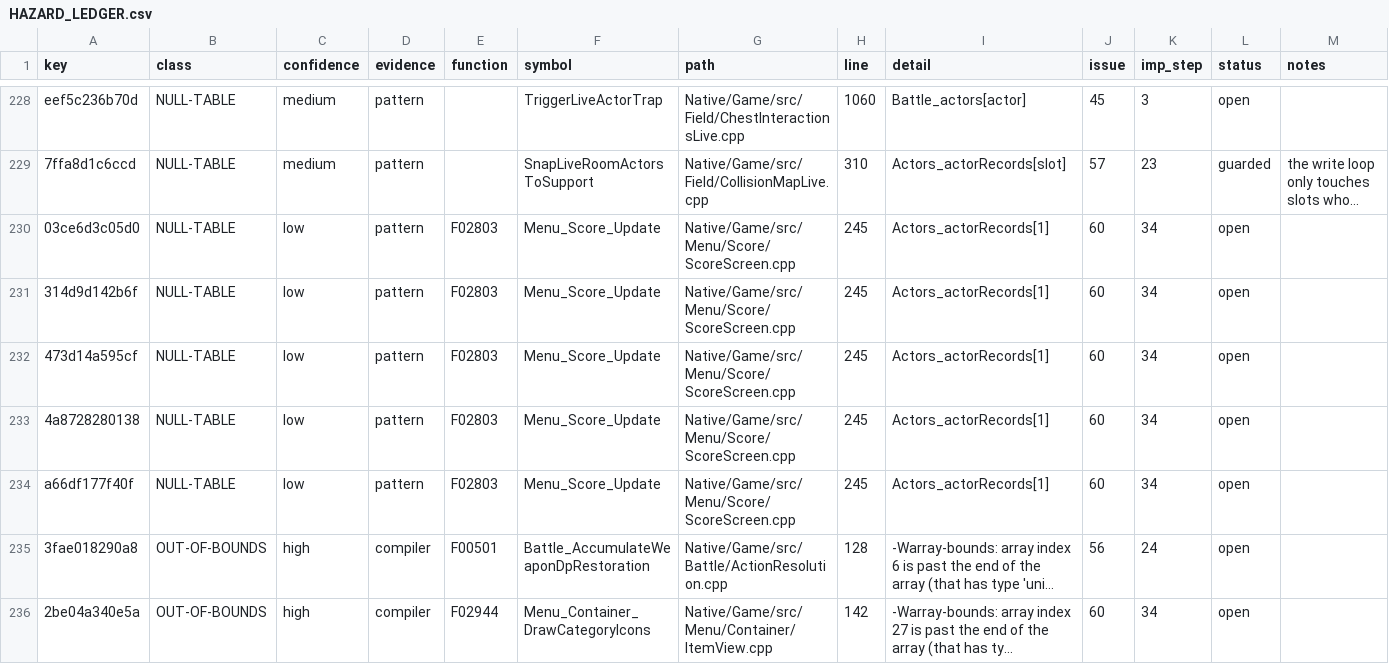
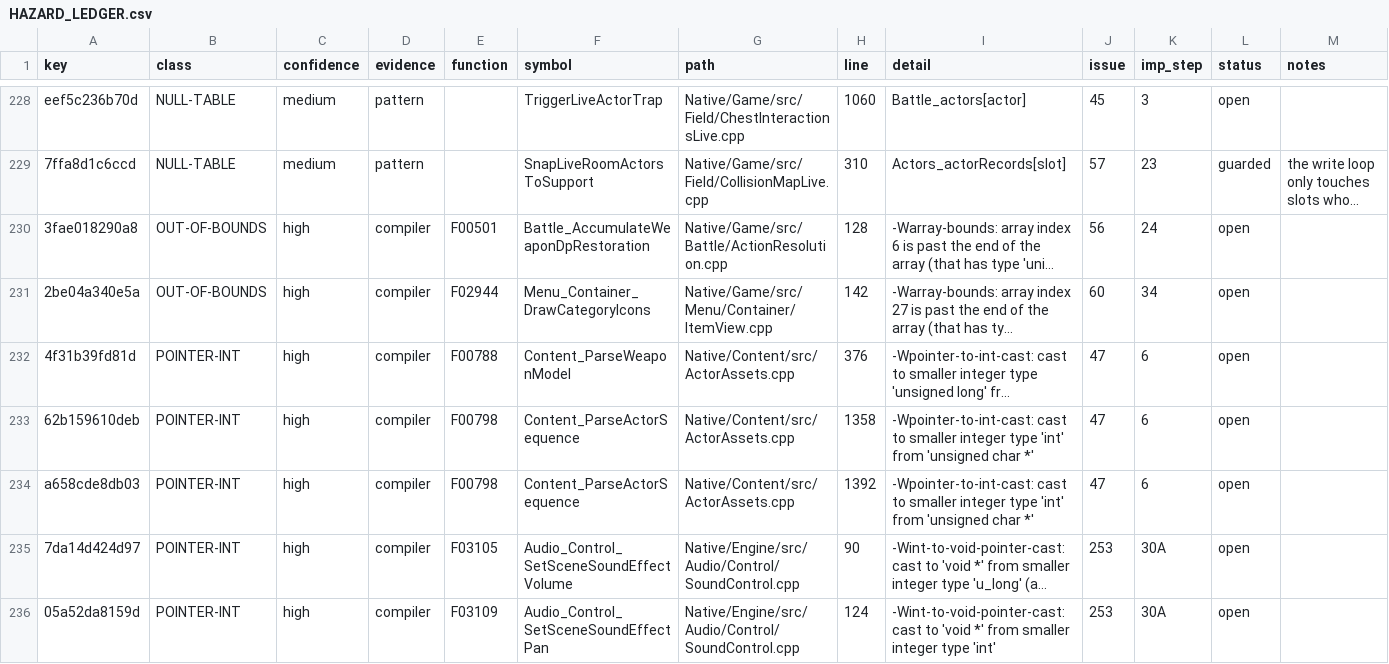
Before and after one commit to JEschete/VS-NativePort, a CSV file: Docs/ledgers/HAZARD_LEDGER.csv, drawn as a sheet; only a part is shown, gaps mark what is left out; the shorter side is filled out with more unchanged rows; long unchanged cells end in …; the diff names each change by its address in the sheet, - before the commit and + after, or states it on an @@ line.

```diff
--- a/Docs/ledgers/HAZARD_LEDGER.csv
+++ b/Docs/ledgers/HAZARD_LEDGER.csv
-row 230: 03ce6d3c05d0 | NULL-TABLE | low | pattern | F02803 | Menu_Score_Update | Native/Game/src/Menu/Score/ScoreScreen.cpp | 245 | Actors_actorRecords[1] | 60 | 34 | open
-row 231: 314d9d142b6f | NULL-TABLE | low | pattern | F02803 | Menu_Score_Update | Native/Game/src/Menu/Score/ScoreScreen.cpp | 245 | Actors_actorRecords[1] | 60 | 34 | open
-row 232: 473d14a595cf | NULL-TABLE | low | pattern | F02803 | Menu_Score_Update | Native/Game/src/Menu/Score/ScoreScreen.cpp | 245 | Actors_actorRecords[1] | 60 | 34 | open
-row 233: 4a8728280138 | NULL-TABLE | low | pattern | F02803 | Menu_Score_Update | Native/Game/src/Menu/Score/ScoreScreen.cpp | 245 | Actors_actorRecords[1] | 60 | 34 | open
-row 234: a66df177f40f | NULL-TABLE | low | pattern | F02803 | Menu_Score_Update | Native/Game/src/Menu/Score/ScoreScreen.cpp | 245 | Actors_actorRecords[1] | 60 | 34 | open
```
Also changed, not shown: Docs/ledgers/GATE_SLICES.csv, Docs/ledgers/MODERNIZATION_LEDGER.csv, 53 other files.
